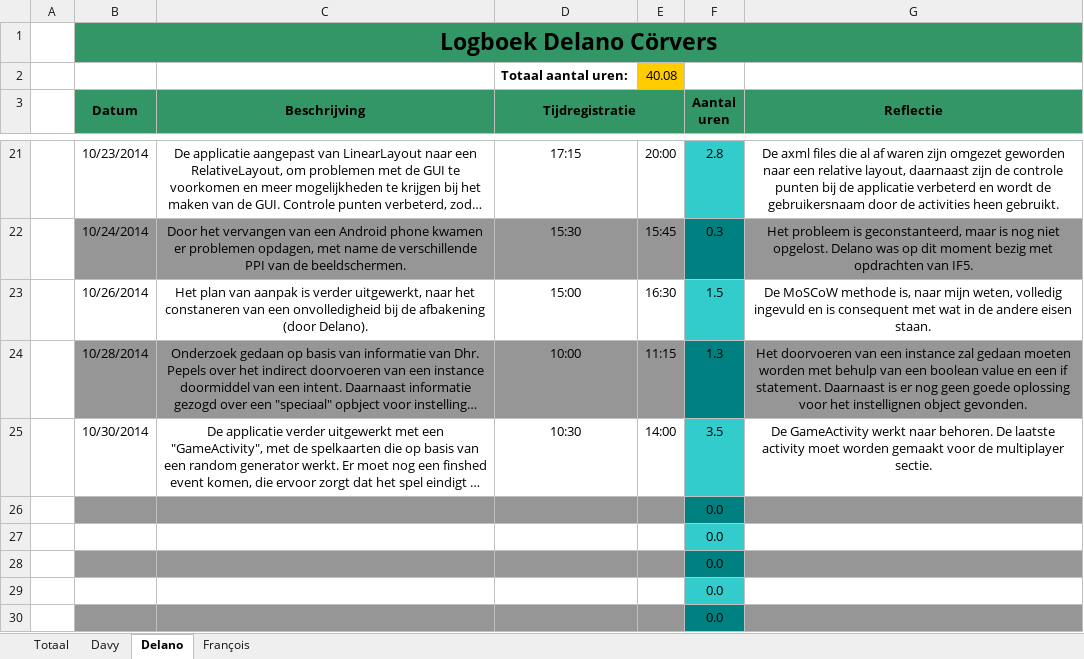
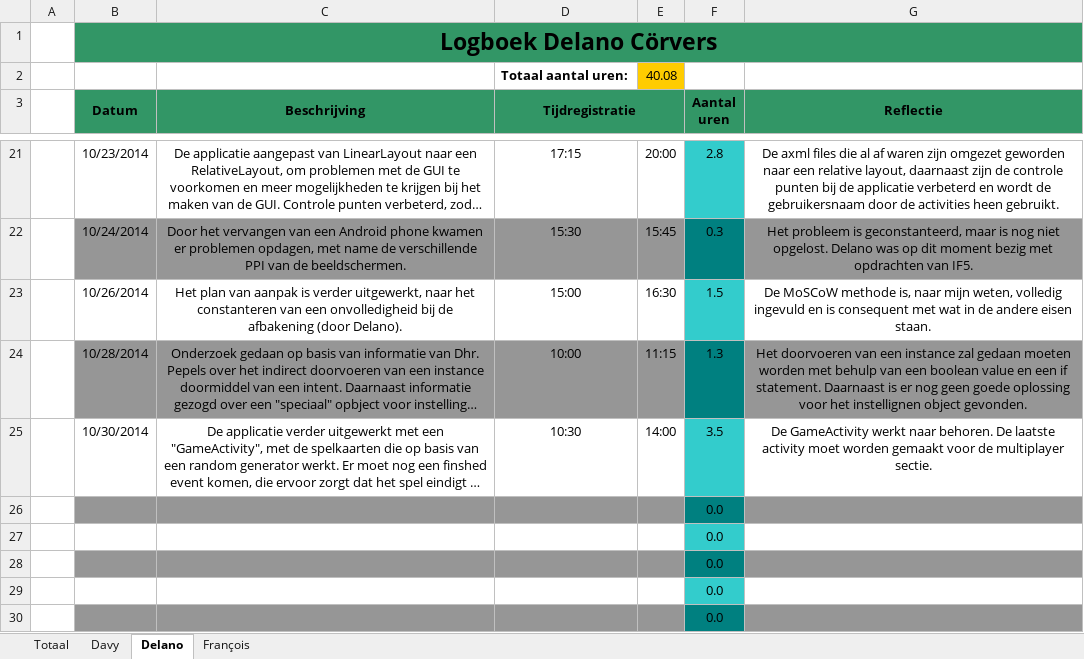
Before and after one commit to DoctorMikeReddy/RoboRally-1, an Excel workbook: Logboek.xlsx, sheet Delano, drawn as a sheet; only a part is shown, gaps mark what is left out; long unchanged cells end in …; values as stored, in another font and other column widths than the file's, no borders; the diff names each change by its address in the sheet, - before the commit and + after, or states it on an @@ line.

```diff
--- a/Logboek.xlsx (sheet Delano)
+++ b/Logboek.xlsx (sheet Delano)
-C23 (Beschrijving): …naar het constaneren van een…
+C23 (Beschrijving): …naar het constanteren van een…
```
Also changed, not shown: sheet Davy, sheet Totaal.
